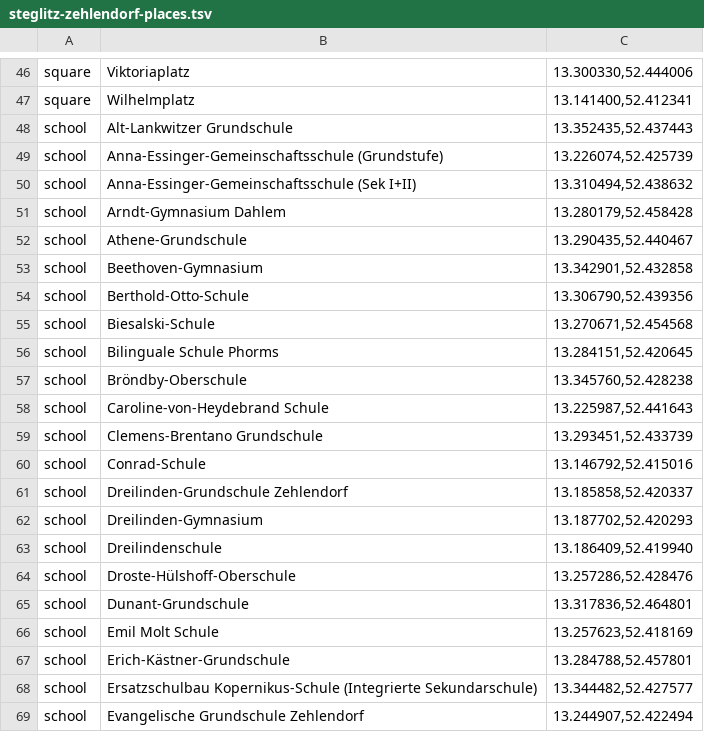
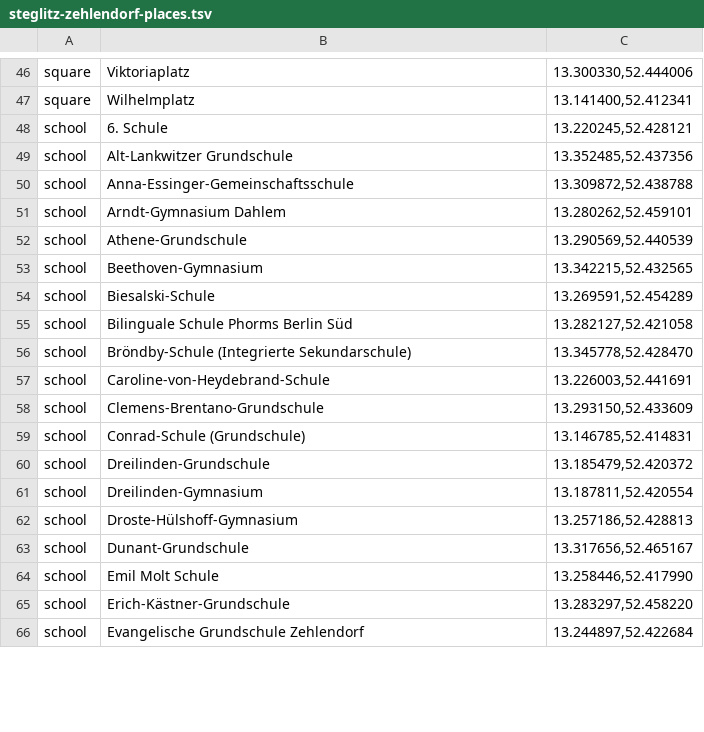
Before and after one commit to Ovilli/routenplaner-starter, a TSV file: data/steglitz-zehlendorf-places.tsv, drawn as a sheet; only a part is shown, gaps mark what is left out; the diff covers the shown part only.

```diff
--- a/data/steglitz-zehlendorf-places.tsv
+++ b/data/steglitz-zehlendorf-places.tsv
@@ -47,23 +47,20 @@ square	Viktoriaplatz	13.300330,52.444006
 square	Wilhelmplatz	13.141400,52.412341
-school	Alt-Lankwitzer Grundschule	13.352435,52.437443
-school	Anna-Essinger-Gemeinschaftsschule (Grundstufe)	13.226074,52.425739
-school	Anna-Essinger-Gemeinschaftsschule (Sek I+II)	13.310494,52.438632
-school	Arndt-Gymnasium Dahlem	13.280179,52.458428
-school	Athene-Grundschule	13.290435,52.440467
-school	Beethoven-Gymnasium	13.342901,52.432858
-school	Berthold-Otto-Schule	13.306790,52.439356
-school	Biesalski-Schule	13.270671,52.454568
-school	Bilinguale Schule Phorms	13.284151,52.420645
-school	Bröndby-Oberschule	13.345760,52.428238
-school	Caroline-von-Heydebrand Schule	13.225987,52.441643
-school	Clemens-Brentano Grundschule	13.293451,52.433739
-school	Conrad-Schule	13.146792,52.415016
-school	Dreilinden-Grundschule Zehlendorf	13.185858,52.420337
-school	Dreilinden-Gymnasium	13.187702,52.420293
-school	Dreilindenschule	13.186409,52.419940
-school	Droste-Hülshoff-Oberschule	13.257286,52.428476
-school	Dunant-Grundschule	13.317836,52.464801
-school	Emil Molt Schule	13.257623,52.418169
-school	Erich-Kästner-Grundschule	13.284788,52.457801
-school	Ersatzschulbau Kopernikus-Schule (Integrierte Sekundarschule)	13.344482,52.427577
-school	Evangelische Grundschule Zehlendorf	13.244907,52.422494
+school	6. Schule	13.220245,52.428121
+school	Alt-Lankwitzer Grundschule	13.352485,52.437356
+school	Anna-Essinger-Gemeinschaftsschule	13.309872,52.438788
+school	Arndt-Gymnasium Dahlem	13.280262,52.459101
+school	Athene-Grundschule	13.290569,52.440539
+school	Beethoven-Gymnasium	13.342215,52.432565
+school	Biesalski-Schule	13.269591,52.454289
+school	Bilinguale Schule Phorms Berlin Süd	13.282127,52.421058
+school	Bröndby-Schule (Integrierte Sekundarschule)	13.345778,52.428470
+school	Caroline-von-Heydebrand-Schule	13.226003,52.441691
+school	Clemens-Brentano-Grundschule	13.293150,52.433609
+school	Conrad-Schule (Grundschule)	13.146785,52.414831
+school	Dreilinden-Grundschule	13.185479,52.420372
+school	Dreilinden-Gymnasium	13.187811,52.420554
+school	Droste-Hülshoff-Gymnasium	13.257186,52.428813
+school	Dunant-Grundschule	13.317656,52.465167
+school	Emil Molt Schule	13.258446,52.417990
+school	Erich-Kästner-Grundschule	13.283297,52.458220
+school	Evangelische Grundschule Zehlendorf	13.244897,52.422684
```
Also changed, not shown: 6 added rows, 15 removed rows and 73 edited cells elsewhere in this file, 2 other files.
